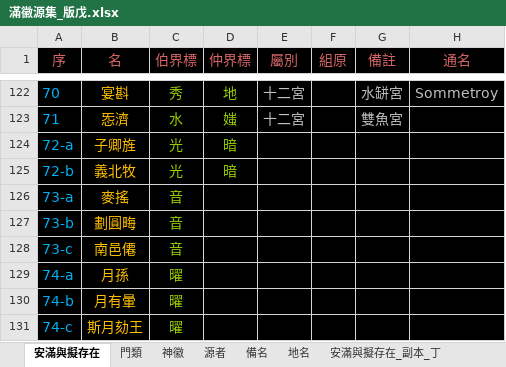
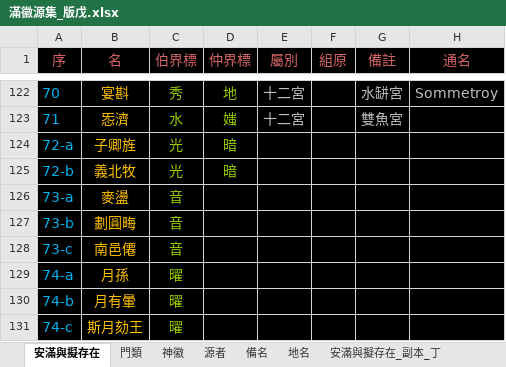
Before and after one commit to sealleci/AnMan, an Excel workbook: docs/滿徽源集_版戊.xlsx, sheet 安滿與擬存在, drawn as a sheet; only a part is shown, gaps mark what is left out; values as stored, in another font and other column widths than the file's, no borders; the diff names each change by its address in the sheet, - before the commit and + after, or states it on an @@ line.

```diff
--- a/docs/滿徽源集_版戊.xlsx (sheet 安滿與擬存在)
+++ b/docs/滿徽源集_版戊.xlsx (sheet 安滿與擬存在)
-B126 (名): 麥搖
+B126 (名): 麥盪
```
Also changed, not shown: 3 other files.
